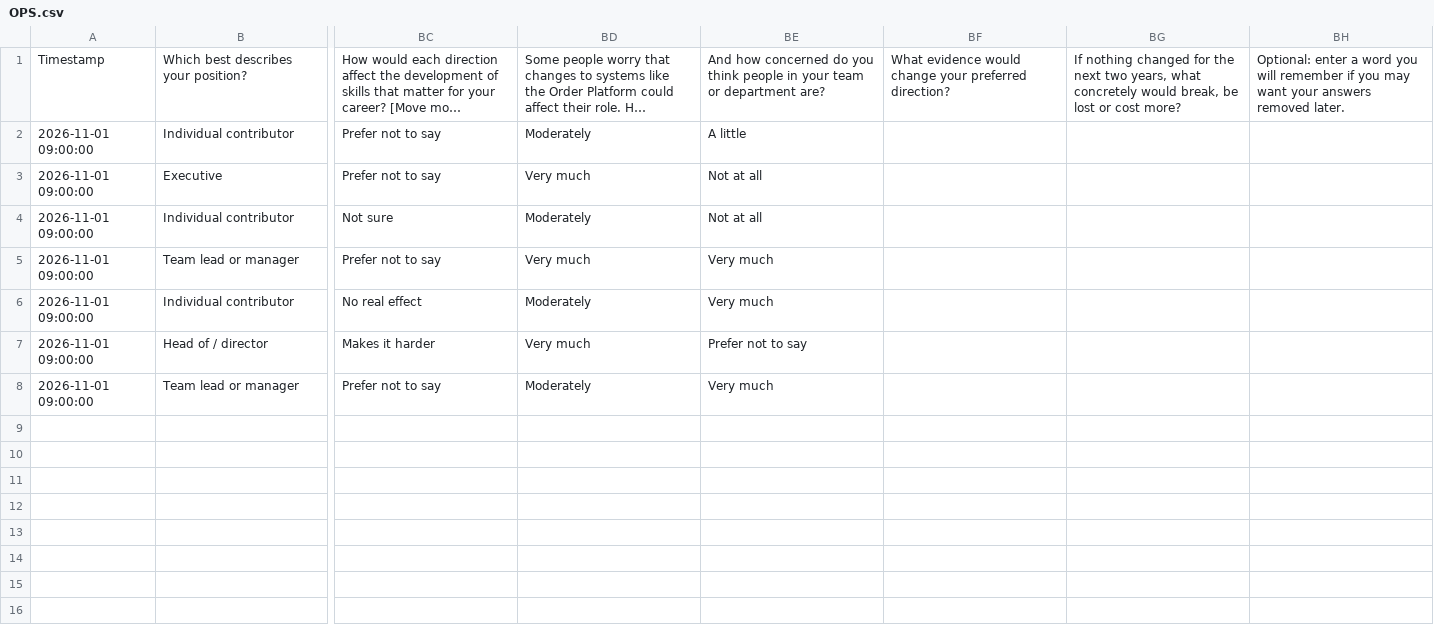
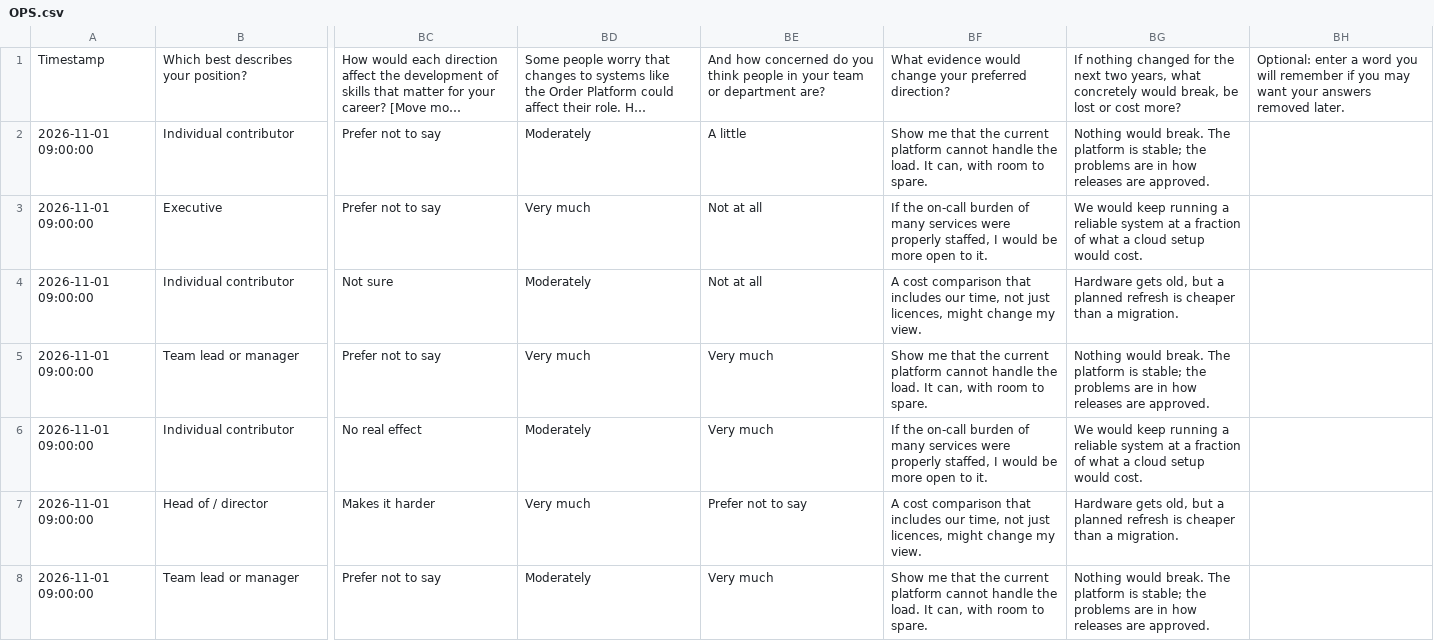
Before and after one commit to kayoslab/Migration-Readiness-Assessment, a CSV file: examples/techco/Responses/OPS.csv, drawn as a sheet; only a part is shown, gaps mark what is left out; long unchanged cells end in …; the diff names each change by its address in the sheet, - before the commit and + after, or states it on an @@ line.

```diff
--- a/examples/techco/Responses/OPS.csv
+++ b/examples/techco/Responses/OPS.csv
-BF2: (empty)
+BF2: Show me that the current platform cannot handle the load. It can, with room to spare.
-BG2: (empty)
+BG2: Nothing would break. The platform is stable; the problems are in how releases are approved.
-BF3: (empty)
+BF3: If the on-call burden of many services were properly staffed, I would be more open to it.
-BG3: (empty)
+BG3: We would keep running a reliable system at a fraction of what a cloud setup would cost.
-BF4: (empty)
+BF4: A cost comparison that includes our time, not just licences, might change my view.
-BG4: (empty)
+BG4: Hardware gets old, but a planned refresh is cheaper than a migration.
-BF5: (empty)
+BF5: Show me that the current platform cannot handle the load. It can, with room to spare.
-BG5: (empty)
+BG5: Nothing would break. The platform is stable; the problems are in how releases are approved.
-BF6: (empty)
+BF6: If the on-call burden of many services were properly staffed, I would be more open to it.
-BG6: (empty)
+BG6: We would keep running a reliable system at a fraction of what a cloud setup would cost.
-BF7: (empty)
+BF7: A cost comparison that includes our time, not just licences, might change my view.
-BG7: (empty)
+BG7: Hardware gets old, but a planned refresh is cheaper than a migration.
-BF8: (empty)
+BF8: Show me that the current platform cannot handle the load. It can, with room to spare.
-BG8: (empty)
+BG8: Nothing would break. The platform is stable; the problems are in how releases are approved.
```
Also changed, not shown: examples/techco/Responses/BUS.csv, examples/techco/Responses/ENG.csv, 9 other files.
